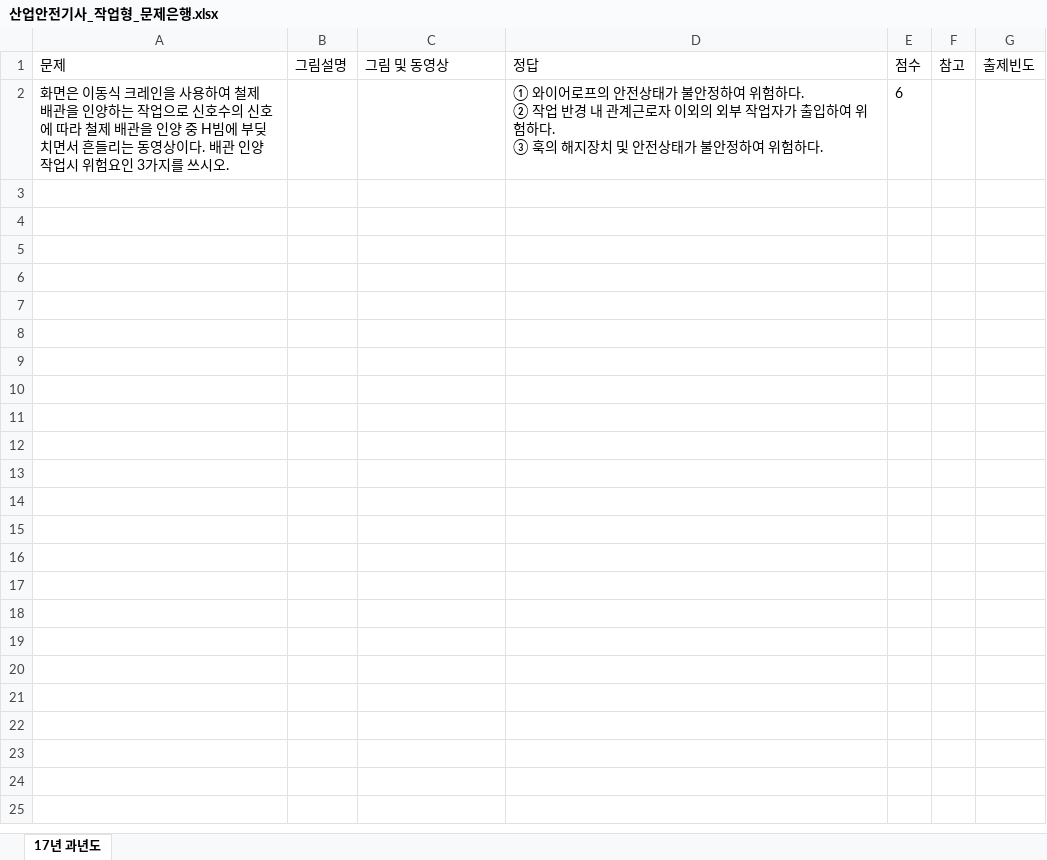
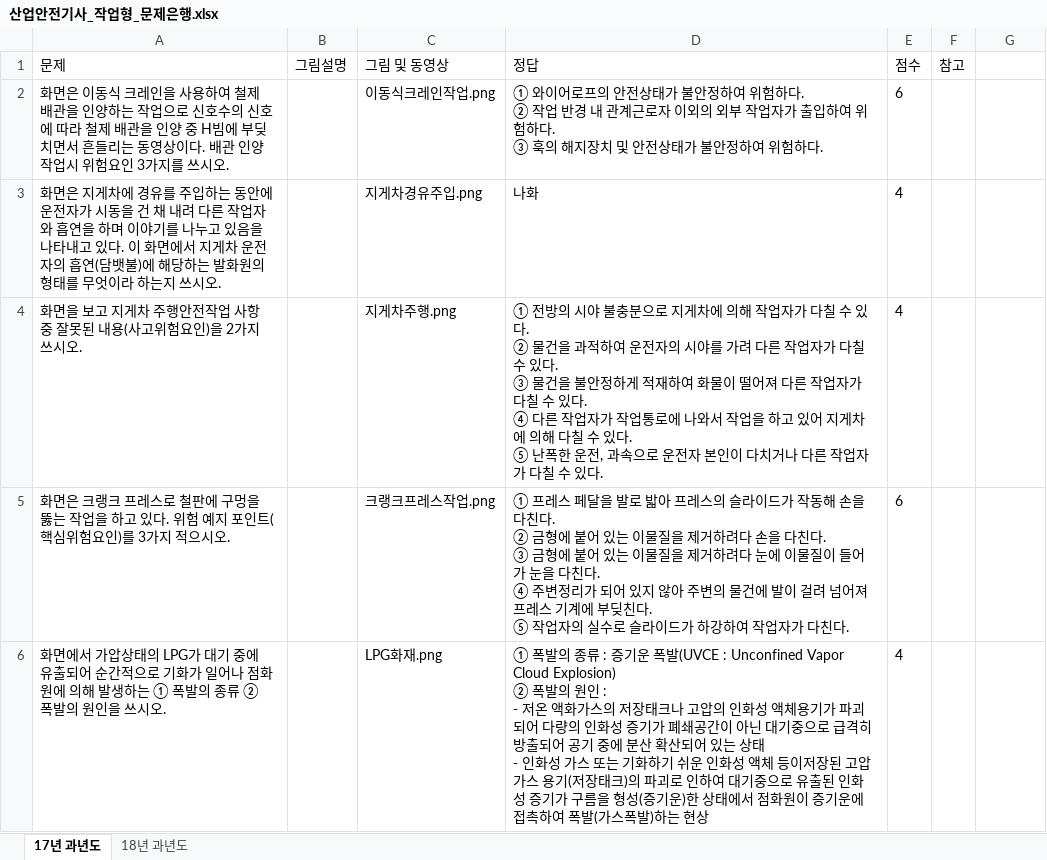
Before and after one commit to jeaha13/jeaha.cbt, an Excel workbook: 산업안전기사_작업형_문제은행.xlsx, sheet 17년 과년도, drawn as a sheet; only a part is shown; values as stored, in another font and other column widths than the file's, no borders; ↵ is a line break in a cell; the diff covers the shown part only; the diff names each change by its address in the sheet, - before the commit and + after, or states it on an @@ line.

Commit message:
Add files via upload

```diff
--- a/산업안전기사_작업형_문제은행.xlsx (sheet 17년 과년도)
+++ b/산업안전기사_작업형_문제은행.xlsx (sheet 17년 과년도)
+sheet tab: 18년 과년도
-G1: 출제빈도
+G1: (empty)
-C2 (그림 및 동영상): (empty)
+C2 (그림 및 동영상): 이동식크레인작업.png
+row 3: 화면은 지게차에 경유를 주입하는 동안에 운전자가 시동을 건 채 내려 다른 작업자와 흡연을 하며 이야기를 나누고 있음을 나타내고 있다. 이 화면에서 지게차 운전자의 흡연(담뱃불)에 해당하는 발화원의 형태를 무엇이라 하는지 쓰시오. |  | 지게차경유주입.png | 나화 | 4
+row 4: 화면을 보고 지게차 주행안전작업 사항 중 잘못된 내용(사고위험요인)을 2가지 쓰시오. |  | 지게차주행.png | ① 전방의 시야 불충분으로 지게차에 의해 작업자가 다칠 수 있다. ↵ ② 물건을 과적하여 운전자의 시야를 가려 다른 작업자가 다칠 수 있다. ↵ ③ 물건을 불안정하게 적재하여 화물이 떨어져 다른 작업자가 다칠 수 있다. ↵ ④ 다른 작업자가 작업통로에 나와서 작업을 하고 있어 지게차에 의해 다칠 수 있다. ↵ ⑤ 난폭한 운전, 과속으로 운전자 본인이 다치거나 다른 작업자가 다칠 수 있다. | 4
+row 5: 화면은 크랭크 프레스로 철판에 구멍을 뚫는 작업을 하고 있다. 위험 예지 포인트(핵심위험요인)를 3가지 적으시오. |  | 크랭크프레스작업.png | ① 프레스 페달을 발로 밟아 프레스의 슬라이드가 작동해 손을 다친다. ↵ ② 금형에 붙어 있는 이물질을 제거하려다 손을 다친다. ↵ ③ 금형에 붙어 있는 이물질을 제거하려다 눈에 이물질이 들어가 눈을 다친다. ↵ ④ 주변정리가 되어 있지 않아 주변의 물건에 발이 걸려 넘어져 프레스 기계에 부딪친다. ↵ ⑤ 작업자의 실수로 슬라이드가 하강하여 작업자가 다친다. | 6
+row 6: 화면에서 가압상태의 LPG가 대기 중에 유출되어 순간적으로 기화가 일어나 점화원에 의해 발생하는 ① 폭발의 종류 ② 폭발의 원인을 쓰시오. |  | LPG화재.png | ① 폭발의 종류 : 증기운 폭발(UVCE : Unconfined Vapor Cloud Explosion) ↵ ② 폭발의 원인 : ↵ - 저온 액화가스의 저장태크나 고압의 인화성 액체용기가 파괴되어 다량의 인화성 증기가 폐쇄공간이 아닌 대기중으로 급격히 방출되어 공기 중에 분산 확산되어 있는 상태 ↵ - 인화성 가스 또는 기화하기 쉬운 인화성 액체 등이저장된 고압가스 용기(저장태크)의 파괴로 인하여 대기중으로 유출된 인화성 증기가 구름을 형성(증기운)한 상태에서 점화원이 증기운에 접촉하여 폭발(가스폭발)하는 현상 | 4
```
Also changed, not shown: 4 added rows elsewhere in this sheet.
